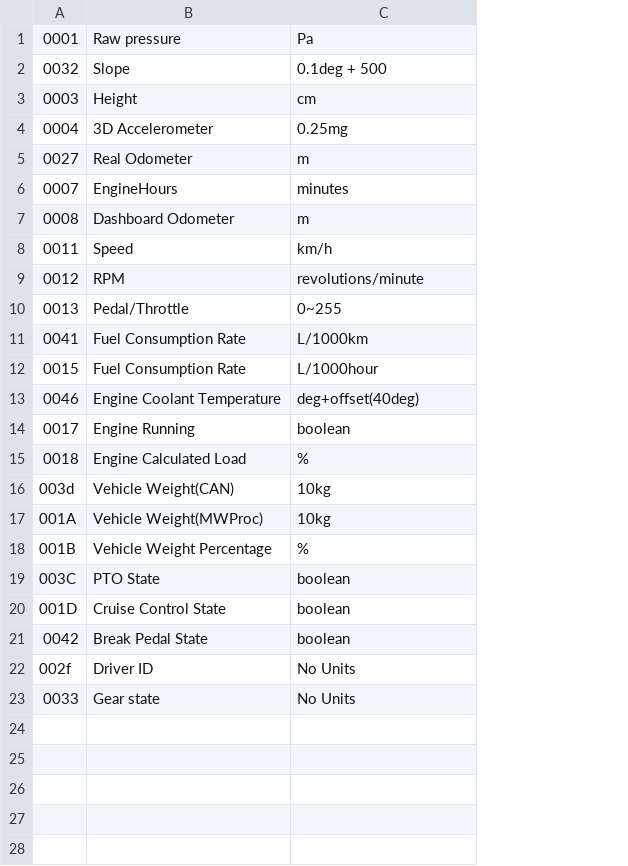
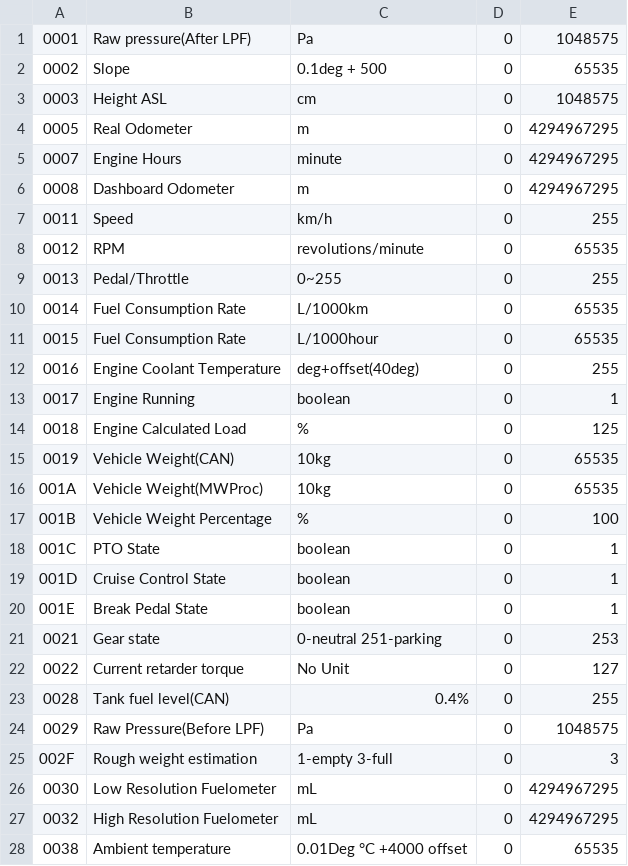
Before and after one commit to daher928/car_display_system_Part2, a CSV file: app/src/main/res/raw/sensors.csv, drawn as a sheet; only a part is shown; removed rows and columns are numbered as before the commit, all else as after; the diff covers the shown part only; the diff names each change by its address in the sheet, - before the commit and + after, or states it on an @@ line.

```diff
--- a/app/src/main/res/raw/sensors.csv
+++ b/app/src/main/res/raw/sensors.csv
+column D, rows 1-20: all 0
+column E, rows 1-20: 1048575 | 65535 | 1048575 | 4294967295 | 4294967295 | 4294967295 | 255 | 65535 | 255 | 65535 | 65535 | 255 | 1 | 125 | 65535 | 65535 | 100 | 1 | 1 | 1
-B1: Raw pressure
+B1: Raw pressure(After LPF)
-A2: 0032
+A2: 0002
-B3: Height
+B3: Height ASL
-row 4: 0004 | 3D Accelerometer | 0.25mg
-A4: 0027
+A4: 0005
-B5: EngineHours
+B5: Engine Hours
-C5: minutes
+C5: minute
-A10: 0041
+A10: 0014
-A12: 0046
+A12: 0016
-A15: 003d
+A15: 0019
-A18: 003C
+A18: 001C
-A20: 0042
+A20: 001E
-row 22: 002f | Driver ID | No Units
-row 23: 0033 | Gear state | No Units
+row 21: 0021 | Gear state | 0-neutral 251-parking | 0 | 253
+row 22: 0022 | Current retarder torque | No Unit | 0 | 127
+row 23: 0028 | Tank fuel level(CAN) | 0.4% | 0 | 255
+row 24: 0029 | Raw Pressure(Before LPF) | Pa | 0 | 1048575
+row 25: 002F | Rough weight estimation | 1-empty 3-full | 0 | 3
+row 26: 0030 | Low Resolution Fuelometer | mL | 0 | 4294967295
+row 27: 0032 | High Resolution Fuelometer | mL | 0 | 4294967295
+row 28: 0038 | Ambient temperature | 0.01Deg °C +4000 offset | 0 | 65535
```
Also changed, not shown: 9 added rows elsewhere in this file, 7 other files.
